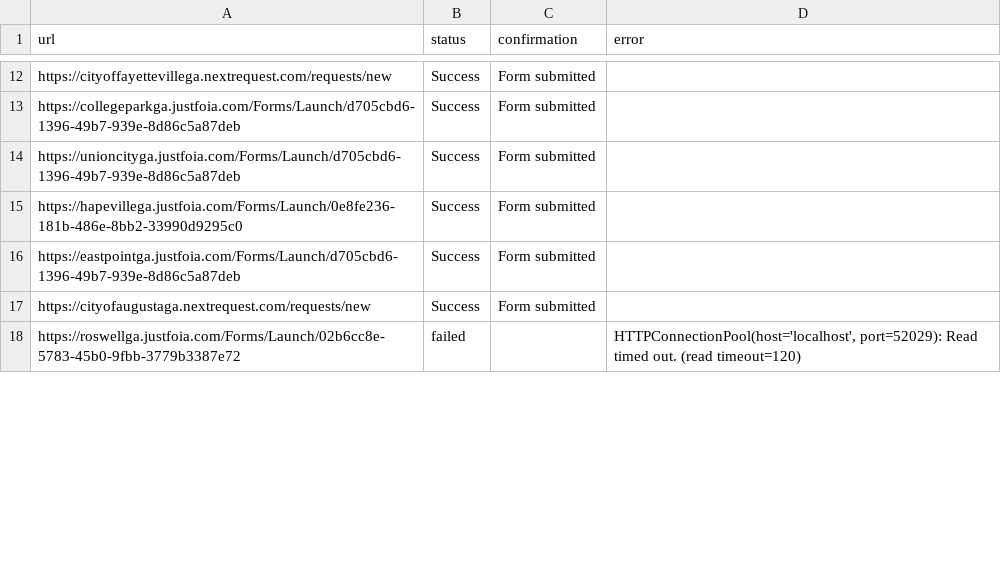
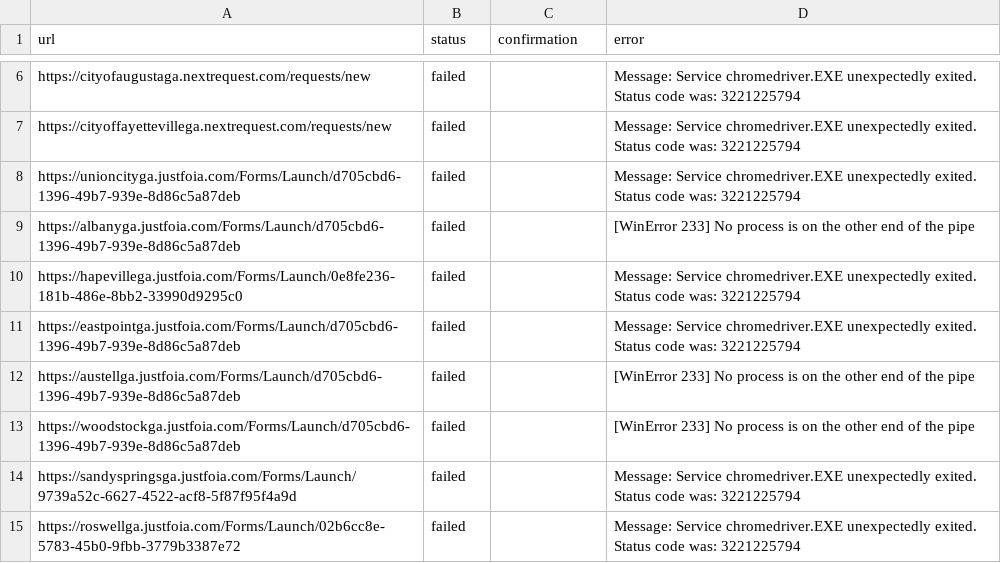
Before and after one commit to Haseebraza12/Automation_Bot, a CSV file: submission2_results.csv, drawn as a sheet; only a part is shown, gaps mark what is left out; removed rows and columns are numbered as before the commit, all else as after; the diff covers the shown part only; the diff names each change by its address in the sheet, - before the commit and + after, or states it on an @@ line.

```diff
--- a/submission2_results.csv
+++ b/submission2_results.csv
+row 6: https://cityofaugustaga.nextrequest.com/requests/new | failed |  | Message: Service chromedriver.EXE unexpectedly exited. Status code was: 3221225794
-B7 (status): Success
+B7 (status): failed
-C7 (confirmation): Form submitted
+C7 (confirmation): (empty)
-D7 (error): (empty)
+D7 (error): Message: Service chromedriver.EXE unexpectedly exited. Status code was: 3221225794
-row 13: https://collegeparkga.justfoia.com/Forms/Launch/d705cbd6-1396-49b7-939e-8d86c5a87deb | Success | Form submitted
-B8 (status): Success
+B8 (status): failed
-C8 (confirmation): Form submitted
+C8 (confirmation): (empty)
-D8 (error): (empty)
+D8 (error): Message: Service chromedriver.EXE unexpectedly exited. Status code was: 3221225794
+row 9: https://albanyga.justfoia.com/Forms/Launch/d705cbd6-1396-49b7-939e-8d86c5a87deb | failed |  | [WinError 233] No process is on the other end of the pipe
-B10:B11 (status): Success
+B10:B11 (status): failed
-C10:C11 (confirmation): Form submitted
+C10:C11 (confirmation): (empty)
-D10:D11 (error): (empty)
+D10:D11 (error): Message: Service chromedriver.EXE unexpectedly exited. Status code was: 3221225794
-row 17: https://cityofaugustaga.nextrequest.com/requests/new | Success | Form submitted
+row 12: https://austellga.justfoia.com/Forms/Launch/d705cbd6-1396-49b7-939e-8d86c5a87deb | failed |  | [WinError 233] No process is on the other end of the pipe
+row 13: https://woodstockga.justfoia.com/Forms/Launch/d705cbd6-1396-49b7-939e-8d86c5a87deb | failed |  | [WinError 233] No process is on the other end of the pipe
+row 14: https://sandyspringsga.justfoia.com/Forms/Launch/9739a52c-6627-4522-acf8-5f87f95f4a9d | failed |  | Message: Service chromedriver.EXE unexpectedly exited. Status code was: 3221225794
-D15 (error): HTTPConnectionPool(host='localhost', port=52029): Read timed out. (read timeout=120)
+D15 (error): Message: Service chromedriver.EXE unexpectedly exited. Status code was: 3221225794
```
Also changed, not shown: 9 added rows, 12 removed rows and 16 edited cells elsewhere in this file, 6 other files.
